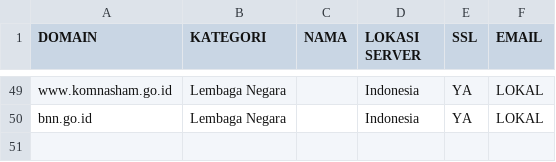
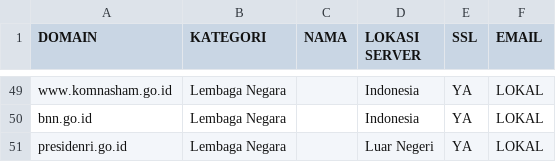
Before and after one commit to sentabi/domain-go-id, a CSV file: daftar-domain.csv, drawn as a sheet; only a part is shown, gaps mark what is left out; the diff names each change by its address in the sheet, - before the commit and + after, or states it on an @@ line.

Commit message:
Update daftar-domain.csv
presidenri.go.id menggunakan cloudflare.com
DNS
brodie.ns.cloudflare.com.
nina.ns.cloudflare.com.

```diff
--- a/daftar-domain.csv
+++ b/daftar-domain.csv
+row 51: presidenri.go.id | Lembaga Negara |  | Luar Negeri | YA | LOKAL
```
